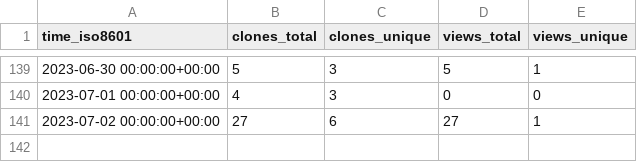
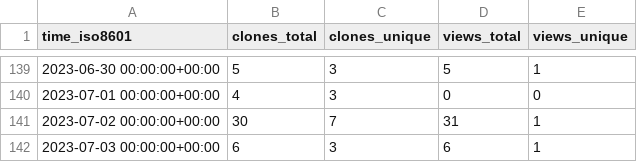
Before and after one commit to EarthSciML/GasChem.jl, a CSV file: EarthSciML/GasChem.jl/ghrs-data/views_clones_aggregate.csv, drawn as a sheet; only a part is shown, gaps mark what is left out.

```diff
--- a/EarthSciML/GasChem.jl/ghrs-data/views_clones_aggregate.csv
+++ b/EarthSciML/GasChem.jl/ghrs-data/views_clones_aggregate.csv
@@ -140,2 +140,3 @@ time_iso8601,clones_total,clones_unique,views_total,views_unique
 2023-07-01 00:00:00+00:00,4,3,0,0
-2023-07-02 00:00:00+00:00,27,6,27,1
+2023-07-02 00:00:00+00:00,30,7,31,1
+2023-07-03 00:00:00+00:00,6,3,6,1
```
Also changed, not shown: 1 other file.
